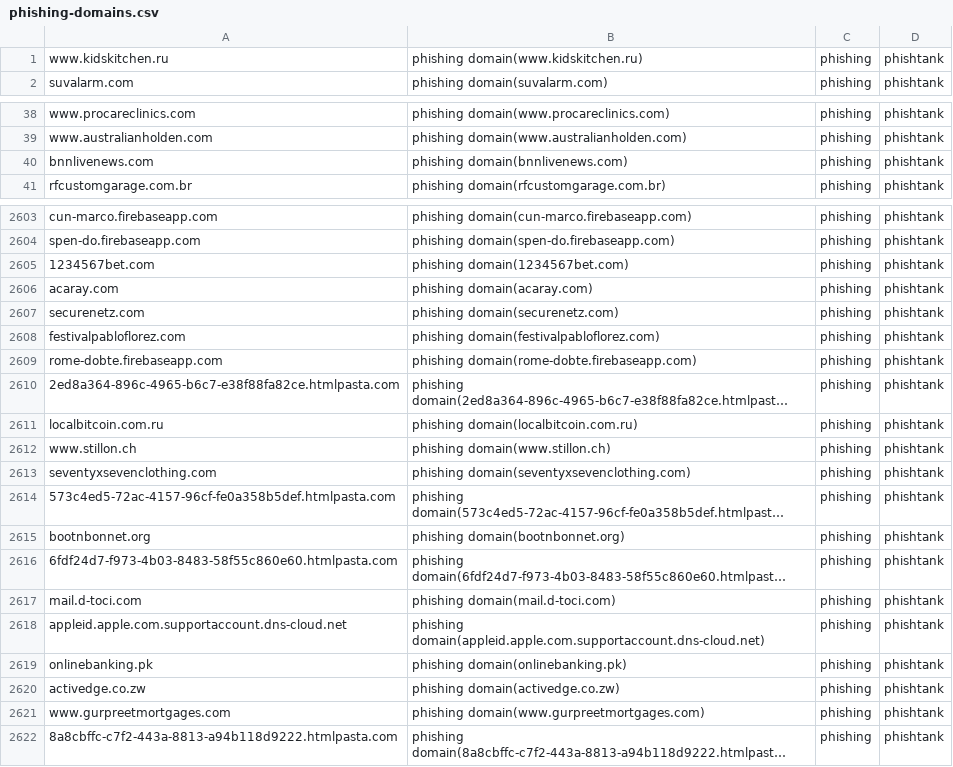
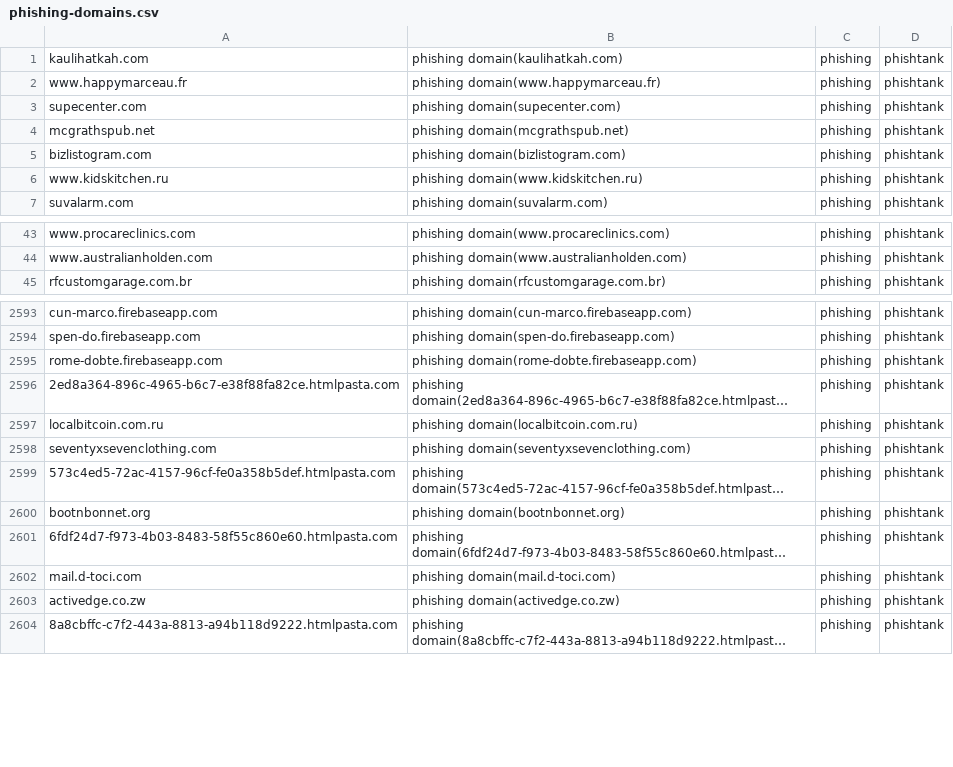
Before and after one commit to sinjukukawataro/20180511, a CSV file: phishing-domains.csv, drawn as a sheet; only a part is shown, gaps mark what is left out; long unchanged cells end in …; removed rows and columns are numbered as before the commit, all else as after; the diff covers the shown part only; the diff names each change by its address in the sheet, - before the commit and + after, or states it on an @@ line.

Commit message:
update_20190820_190311

```diff
--- a/phishing-domains.csv
+++ b/phishing-domains.csv
+row 1: kaulihatkah.com | phishing domain(kaulihatkah.com) | phishing | phishtank
@@ row 153 moved to row 2: www.happymarceau.fr @@
+row 3: supecenter.com | phishing domain(supecenter.com) | phishing | phishtank
@@ row 639 moved to row 4: mcgrathspub.net @@
+row 5: bizlistogram.com | phishing domain(bizlistogram.com) | phishing | phishtank
-row 40: bnnlivenews.com | phishing domain(bnnlivenews.com) | phishing | phishtank
-row 2605: 1234567bet.com | phishing domain(1234567bet.com) | phishing | phishtank
-row 2606: acaray.com | phishing domain(acaray.com) | phishing | phishtank
@@ row 2607 moved to row 2684: securenetz.com @@
@@ row 2608 moved to row 2649: festivalpabloflorez.com @@
-row 2612: www.stillon.ch | phishing domain(www.stillon.ch) | phishing | phishtank
@@ row 2618 moved to row 3198: appleid.apple.com.supportaccount.dns-clo… @@
-row 2619: onlinebanking.pk | phishing domain(onlinebanking.pk) | phishing | phishtank
-row 2621: www.gurpreetmortgages.com | phishing domain(www.gurpreetmortgages.com) | phishing | phishtank
```
Also changed, not shown: 13 removed rows and 4 moved rows elsewhere in this file.
